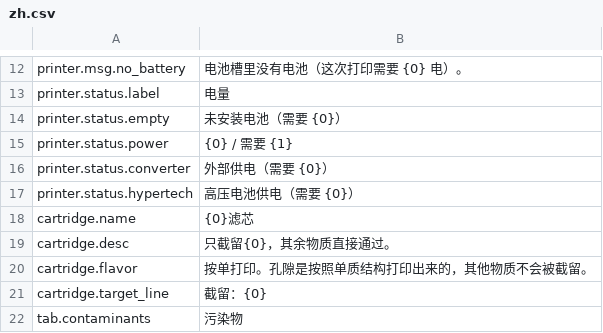
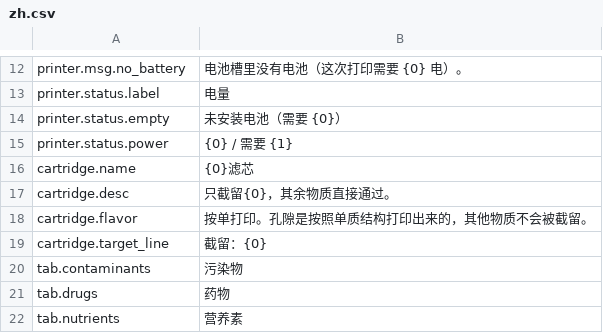
Before and after one commit to zszzlzm/probably-stolen-mods, a CSV file: FilterPrinter/mod/Localization/zh.csv, drawn as a sheet; only a part is shown, gaps mark what is left out; the shorter side is filled out with more unchanged rows; the diff names each change by its address in the sheet, - before the commit and + after, or states it on an @@ line.

Commit message:
FilterPrinter 1.1.4 / ReductionFern 0.1.3：英文文案随包上线
- 版本号：滤芯打印机 1.1.3 → 1.1.4，还原蕨 0.1.2 → 0.1.3（只改了语言包，DLL 未动）
- 清掉两条重复的语言条目：printer.status.converter / printer.status.hypertech
  各在 zh.csv、en.csv 里出现了两次，前一条是只有 {0} 的旧写法，代码调用的是
  带两个参数的版本；LoadLocalization 用字典索引器赋值，后者生效，所以旧条目一直是死代码
- FilterPrinter/package.sh 补上 8000 字节描述上限检查（BUILDING §4 早就这么写，脚本漏了）
- README 的版本列表对齐各 manifest（滤芯打印机 1.1.4、还原蕨 0.1.3、注射器 1.1.1）
- UPLOAD.md 状态行更新到本次上传

```diff
--- a/FilterPrinter/mod/Localization/zh.csv
+++ b/FilterPrinter/mod/Localization/zh.csv
-row 16: printer.status.converter | 外部供电（需要 {0}）
-row 17: printer.status.hypertech | 高压电池供电（需要 {0}）
```
Also changed, not shown: FilterPrinter/mod/Localization/en.csv, 8 other files.
